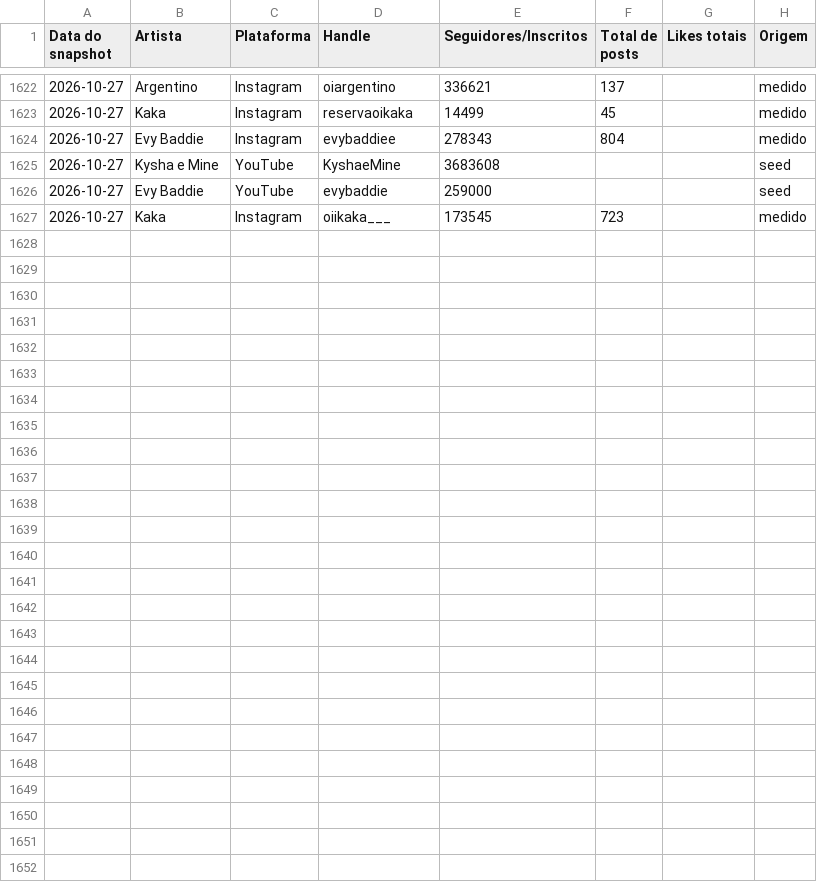
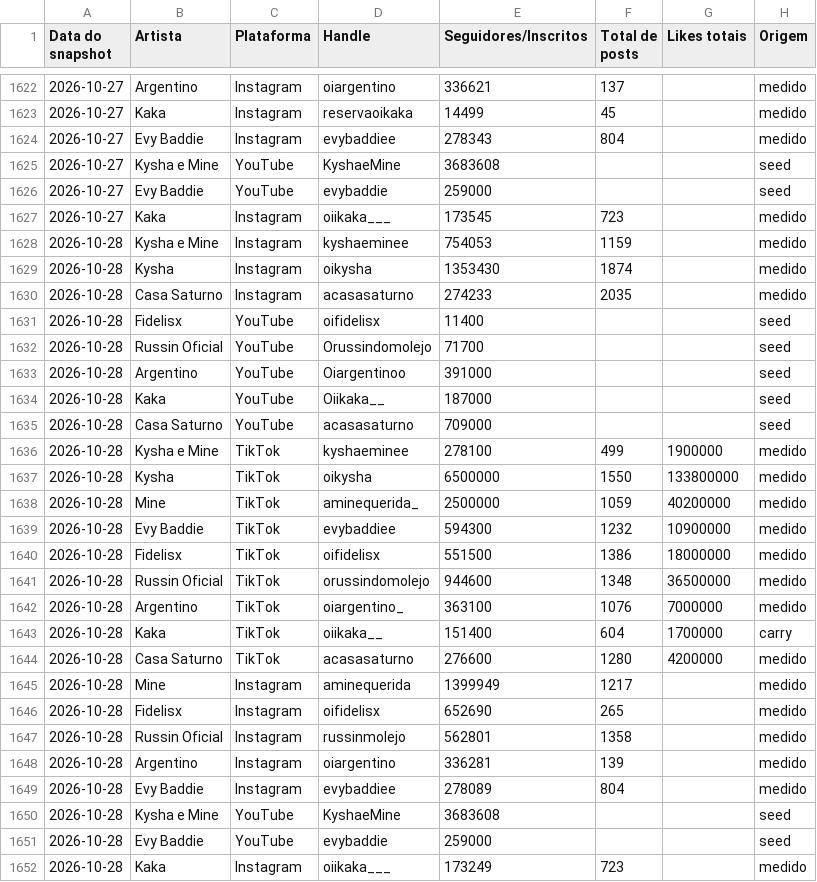
Before and after one commit to casa-saturno/monitor, a CSV file: pipeline/base/contadores.csv, drawn as a sheet; only a part is shown, gaps mark what is left out; the diff names each change by its address in the sheet, - before the commit and + after, or states it on an @@ line.

```diff
--- a/pipeline/base/contadores.csv
+++ b/pipeline/base/contadores.csv
+row 1628: 2026-10-28 | Kysha e Mine | Instagram | kyshaeminee | 754053 | 1159 |  | medido
+row 1629: 2026-10-28 | Kysha | Instagram | oikysha | 1353430 | 1874 |  | medido
+row 1630: 2026-10-28 | Casa Saturno | Instagram | acasasaturno | 274233 | 2035 |  | medido
+row 1631: 2026-10-28 | Fidelisx | YouTube | oifidelisx | 11400 |  |  | seed
+row 1632: 2026-10-28 | Russin Oficial | YouTube | Orussindomolejo | 71700 |  |  | seed
+row 1633: 2026-10-28 | Argentino | YouTube | Oiargentinoo | 391000 |  |  | seed
+row 1634: 2026-10-28 | Kaka | YouTube | Oiikaka__ | 187000 |  |  | seed
+row 1635: 2026-10-28 | Casa Saturno | YouTube | acasasaturno | 709000 |  |  | seed
+row 1636: 2026-10-28 | Kysha e Mine | TikTok | kyshaeminee | 278100 | 499 | 1900000 | medido
+row 1637: 2026-10-28 | Kysha | TikTok | oikysha | 6500000 | 1550 | 133800000 | medido
+row 1638: 2026-10-28 | Mine | TikTok | aminequerida_ | 2500000 | 1059 | 40200000 | medido
+row 1639: 2026-10-28 | Evy Baddie | TikTok | evybaddiee | 594300 | 1232 | 10900000 | medido
+row 1640: 2026-10-28 | Fidelisx | TikTok | oifidelisx | 551500 | 1386 | 18000000 | medido
+row 1641: 2026-10-28 | Russin Oficial | TikTok | orussindomolejo | 944600 | 1348 | 36500000 | medido
+row 1642: 2026-10-28 | Argentino | TikTok | oiargentino_ | 363100 | 1076 | 7000000 | medido
+row 1643: 2026-10-28 | Kaka | TikTok | oiikaka__ | 151400 | 604 | 1700000 | carry
+row 1644: 2026-10-28 | Casa Saturno | TikTok | acasasaturno | 276600 | 1280 | 4200000 | medido
+row 1645: 2026-10-28 | Mine | Instagram | aminequerida | 1399949 | 1217 |  | medido
+row 1646: 2026-10-28 | Fidelisx | Instagram | oifidelisx | 652690 | 265 |  | medido
+row 1647: 2026-10-28 | Russin Oficial | Instagram | russinmolejo | 562801 | 1358 |  | medido
+row 1648: 2026-10-28 | Argentino | Instagram | oiargentino | 336281 | 139 |  | medido
+row 1649: 2026-10-28 | Evy Baddie | Instagram | evybaddiee | 278089 | 804 |  | medido
+row 1650: 2026-10-28 | Kysha e Mine | YouTube | KyshaeMine | 3683608 |  |  | seed
+row 1651: 2026-10-28 | Evy Baddie | YouTube | evybaddie | 259000 |  |  | seed
+row 1652: 2026-10-28 | Kaka | Instagram | oiikaka___ | 173249 | 723 |  | medido
```
Also changed, not shown: pipeline/base/posts.csv, 2 other files.
